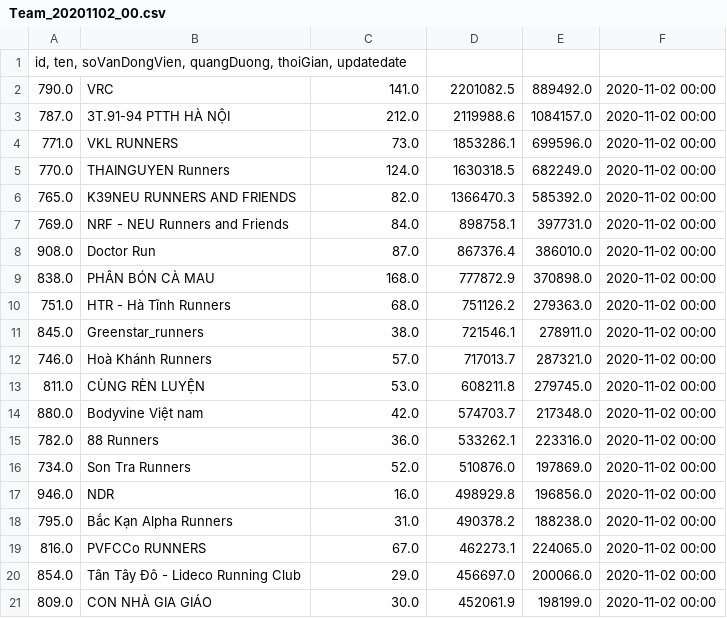
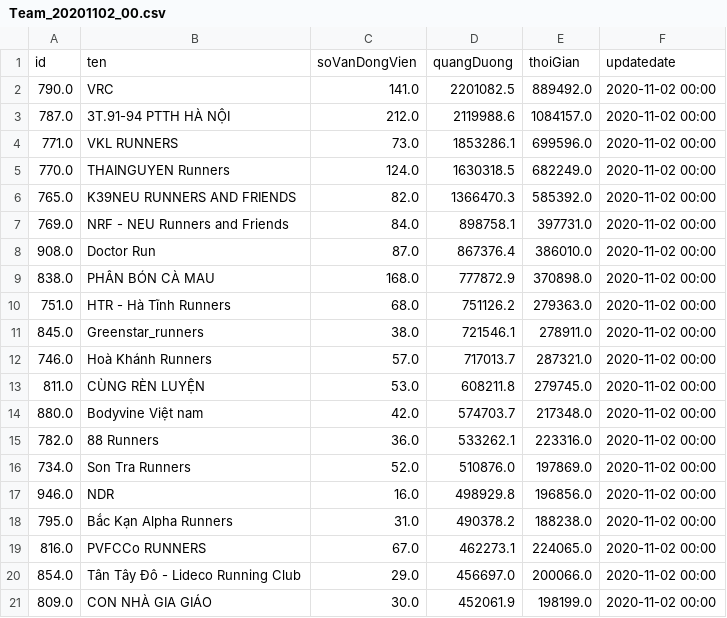
Before and after one commit to TrungMC/BidvRun2020, a CSV file: data/teams/Team_20201102_00.csv, drawn as a sheet; removed rows and columns are numbered as before the commit, all else as after; the diff names each change by its address in the sheet, - before the commit and + after, or states it on an @@ line.

Commit message:
Update Team_20201102_00.csv

```diff
--- a/data/teams/Team_20201102_00.csv
+++ b/data/teams/Team_20201102_00.csv
-row 1: id, ten, soVanDongVien, quangDuong, thoiGian, updatedate
+row 1: id | ten | soVanDongVien | quangDuong | thoiGian | updatedate
```
